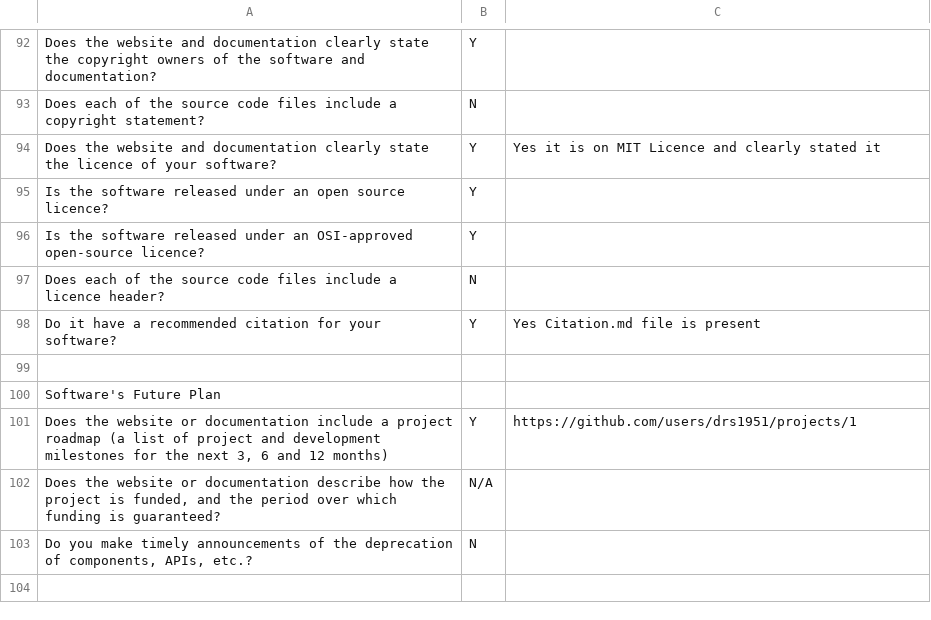
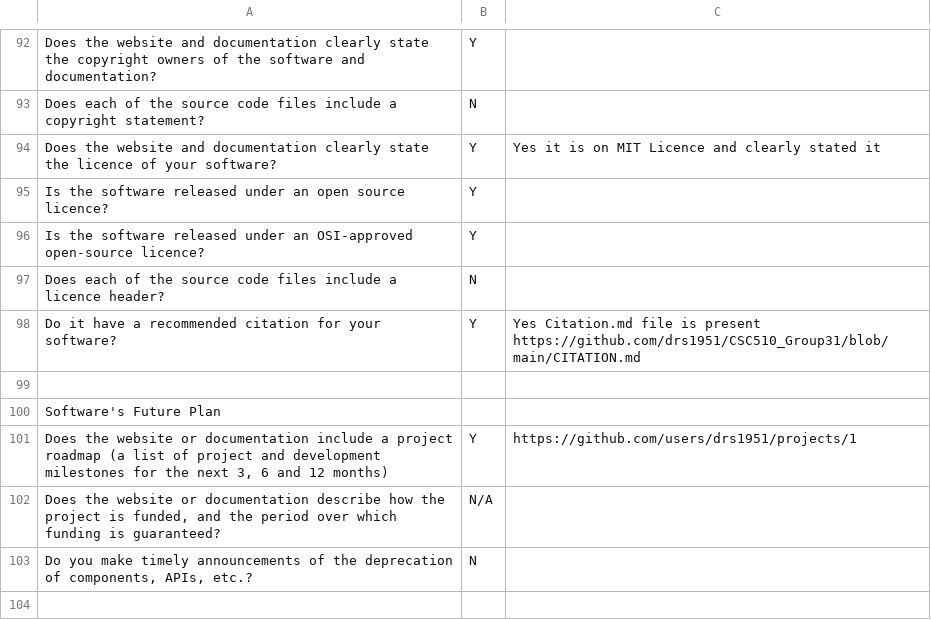
Before and after one commit to jaypatel31/CSC510_Group31, a CSV file: proj2/Project2_Rubric.csv, drawn as a sheet; only a part is shown, gaps mark what is left out; the diff covers the shown part only.

```diff
--- a/proj2/Project2_Rubric.csv
+++ b/proj2/Project2_Rubric.csv
@@ -97,3 +97,3 @@ Is the software released under an OSI-approved open-source licence?,Y,
 Does each of the source code files include a licence header?,N,
-Do it have a recommended citation for your software?,Y,Yes Citation.md file is present
+Do it have a recommended citation for your software?,Y,Yes Citation.md file is present https://github.com/drs1951/CSC510_Group31/blob/main/CITATION.md
 ,,
```
Also changed, not shown: 8 edited cells elsewhere in this file.
